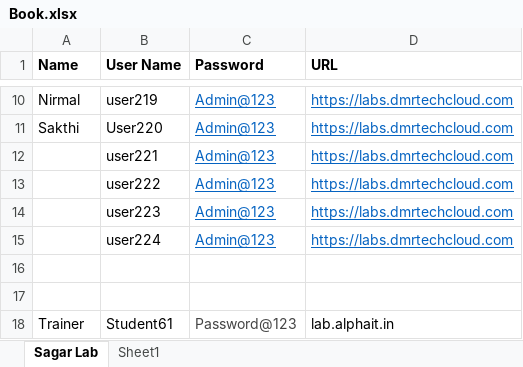
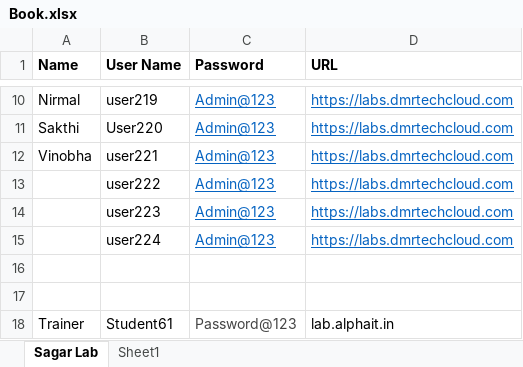
Before and after one commit to eswaribala/edurampcamundadec2023, an Excel workbook: Book.xlsx, sheet Sagar Lab, drawn as a sheet; only a part is shown, gaps mark what is left out; values as stored, in another font and other column widths than the file's, no borders; the diff names each change by its address in the sheet, - before the commit and + after, or states it on an @@ line.

Commit message:
Add files via upload

```diff
--- a/Book.xlsx (sheet Sagar Lab)
+++ b/Book.xlsx (sheet Sagar Lab)
-A12 (Name): (empty)
+A12 (Name): Vinobha
```
